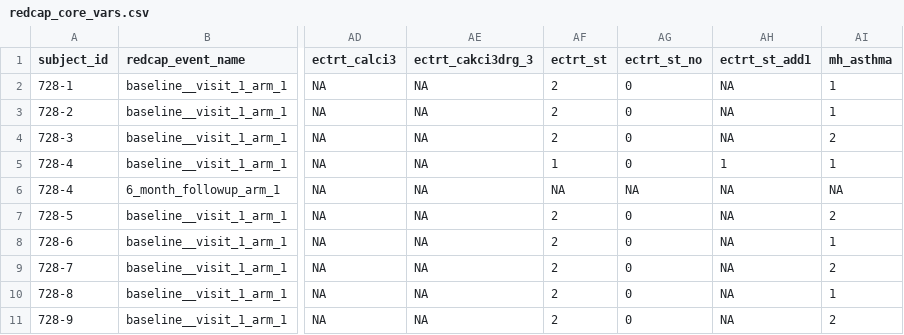
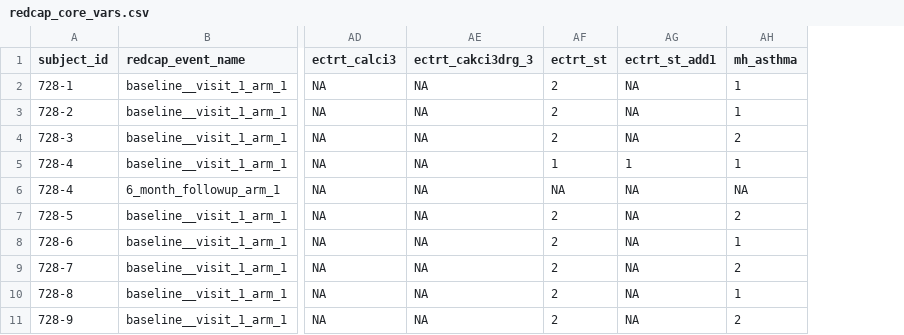
Before and after one commit to ellajadealex/Mind_Skin_Dissertation, a CSV file: Redcap/data/cleaned/redcap_core_vars.csv, drawn as a sheet; only a part is shown, gaps mark what is left out; the diff names each change by its address in the sheet, - before the commit and + after, or states it on an @@ line.

```diff
--- a/Redcap/data/cleaned/redcap_core_vars.csv
+++ b/Redcap/data/cleaned/redcap_core_vars.csv
-column AG (ectrt_st_no), rows 2-11: 0 | 0 | 0 | 0 | NA | 0 | 0 | 0 | 0 | 0
```
Also changed, not shown: 4 other files.
